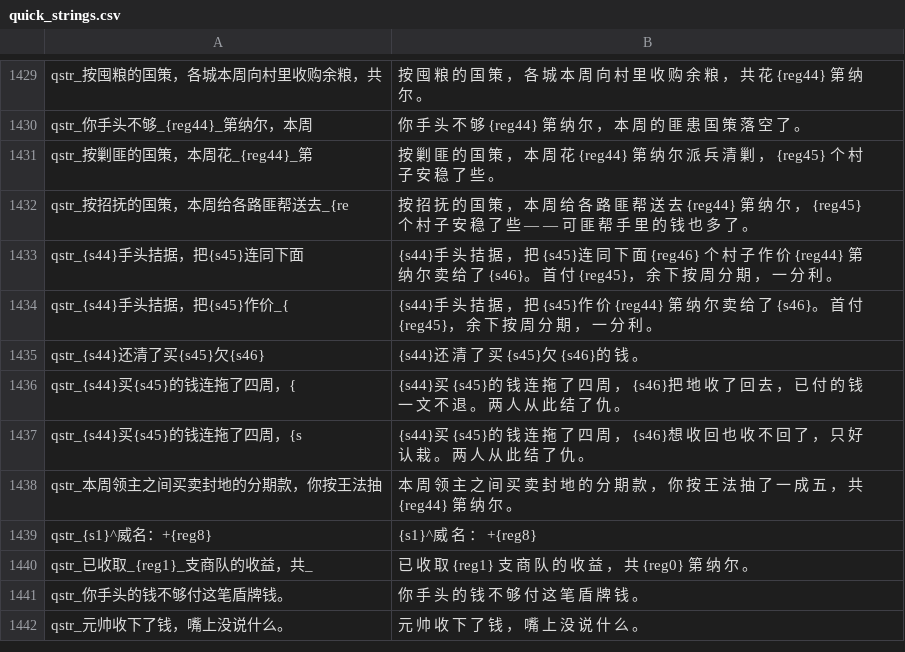
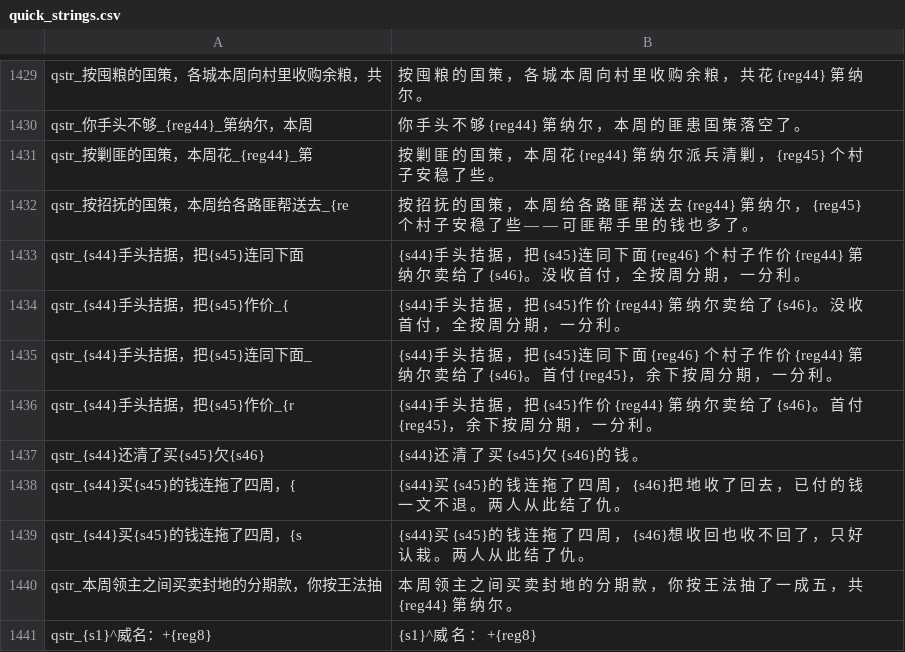
Before and after one commit to Augdgasjkh354-lang/ok, a CSV file: localization/cn_s/quick_strings.csv, drawn as a sheet; only a part is shown, gaps mark what is left out; the shorter side is filled out with more unchanged rows.

```diff
--- a/localization/cn_s/quick_strings.csv
+++ b/localization/cn_s/quick_strings.csv
@@ -1432,4 +1432,6 @@ qstr_按剿匪的国策，本周花_{reg44}_第|按 剿 匪 的 国 策 ， 本
 qstr_按招抚的国策，本周给各路匪帮送去_{re|按 招 抚 的 国 策 ， 本 周 给 各 路 匪 帮 送 去 {reg44} 第 纳 尔 ， {reg45} 个 村 子 安 稳 了 些 — — 可 匪 帮 手 里 的 钱 也 多 了 。
-qstr_{s44}手头拮据，把{s45}连同下面|{s44}手 头 拮 据 ， 把 {s45}连 同 下 面 {reg46} 个 村 子 作 价 {reg44} 第 纳 尔 卖 给 了 {s46}。 首 付 {reg45}， 余 下 按 周 分 期 ， 一 分 利 。
-qstr_{s44}手头拮据，把{s45}作价_{|{s44}手 头 拮 据 ， 把 {s45}作 价 {reg44} 第 纳 尔 卖 给 了 {s46}。 首 付 {reg45}， 余 下 按 周 分 期 ， 一 分 利 。
+qstr_{s44}手头拮据，把{s45}连同下面|{s44}手 头 拮 据 ， 把 {s45}连 同 下 面 {reg46} 个 村 子 作 价 {reg44} 第 纳 尔 卖 给 了 {s46}。 没 收 首 付 ， 全 按 周 分 期 ， 一 分 利 。
+qstr_{s44}手头拮据，把{s45}作价_{|{s44}手 头 拮 据 ， 把 {s45}作 价 {reg44} 第 纳 尔 卖 给 了 {s46}。 没 收 首 付 ， 全 按 周 分 期 ， 一 分 利 。
+qstr_{s44}手头拮据，把{s45}连同下面_|{s44}手 头 拮 据 ， 把 {s45}连 同 下 面 {reg46} 个 村 子 作 价 {reg44} 第 纳 尔 卖 给 了 {s46}。 首 付 {reg45}， 余 下 按 周 分 期 ， 一 分 利 。
+qstr_{s44}手头拮据，把{s45}作价_{r|{s44}手 头 拮 据 ， 把 {s45}作 价 {reg44} 第 纳 尔 卖 给 了 {s46}。 首 付 {reg45}， 余 下 按 周 分 期 ， 一 分 利 。
 qstr_{s44}还清了买{s45}欠{s46}|{s44}还 清 了 买 {s45}欠 {s46}的 钱 。
```
Also changed, not shown: localization/cns/quick_strings.csv, 16 other files.
